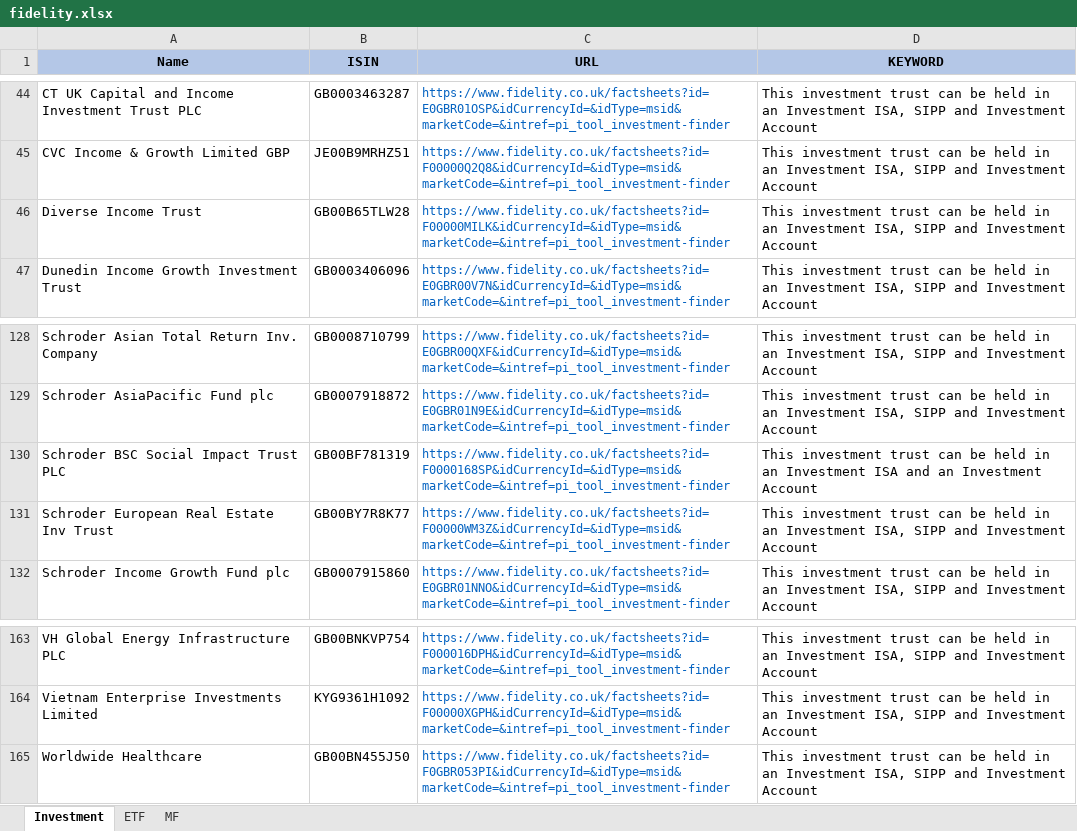
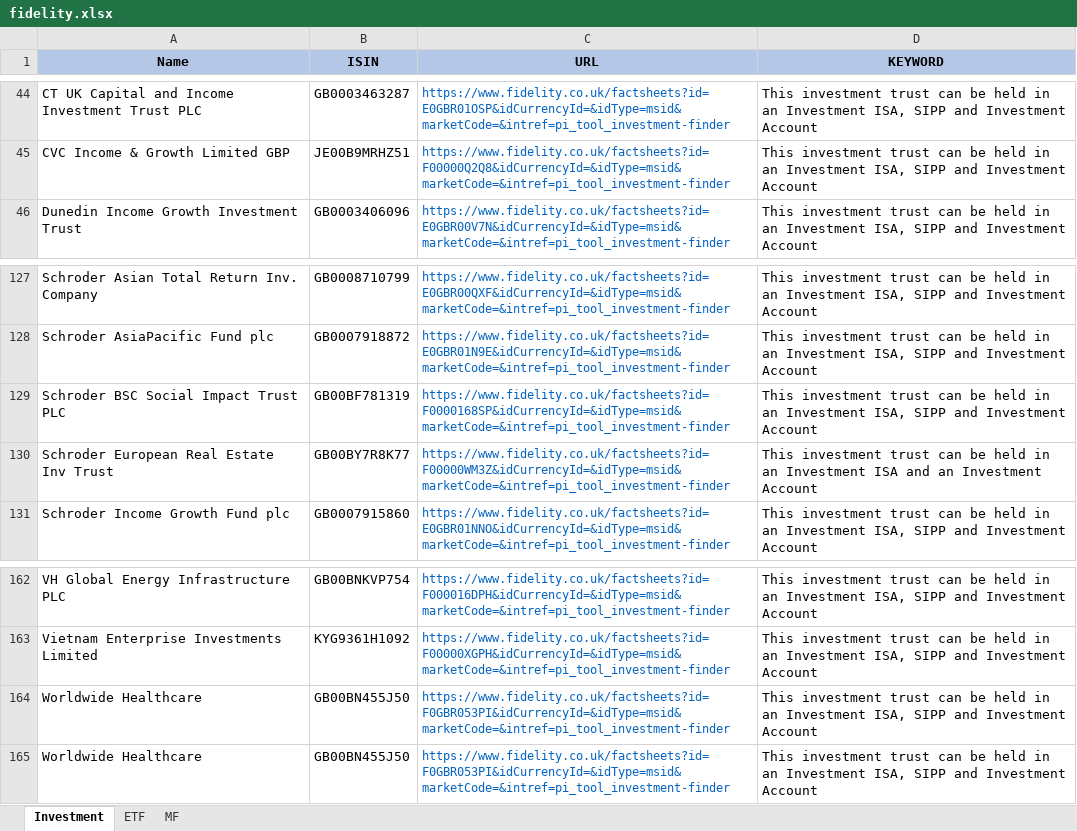
Before and after one commit to amineautomation2/concurrent-4, an Excel workbook: spreadsheet/fidelity.xlsx, sheet Investment, drawn as a sheet; only a part is shown, gaps mark what is left out; values as stored, in another font and other column widths than the file's, no borders; removed rows and columns are numbered as before the commit, all else as after; the diff names each change by its address in the sheet, - before the commit and + after, or states it on an @@ line.

```diff
--- a/spreadsheet/fidelity.xlsx (sheet Investment)
+++ b/spreadsheet/fidelity.xlsx (sheet Investment)
-row 46: Diverse Income Trust | GB00B65TLW28 | https://www.fidelity.co.uk/factsheets?id=F00000MILK&idCurrencyId=&idType=msid&marketCode=&intref=pi_tool_investment-finder | This investment trust can be held in an Investment ISA, SIPP and Investment Account
-D129 (KEYWORD): …an Investment ISA and an Investment Account
+D129 (KEYWORD): …an Investment ISA, SIPP and Investment Account
-D130 (KEYWORD): …an Investment ISA, SIPP and Investment Account
+D130 (KEYWORD): …an Investment ISA and an Investment Account
+row 164: Worldwide Healthcare | GB00BN455J50 | https://www.fidelity.co.uk/factsheets?id=F0GBR053PI&idCurrencyId=&idType=msid&marketCode=&intref=pi_tool_investment-finder | This investment trust can be held in an Investment ISA, SIPP and Investment Account
```
